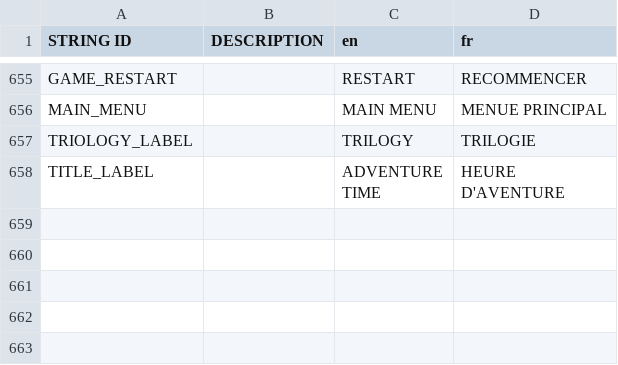
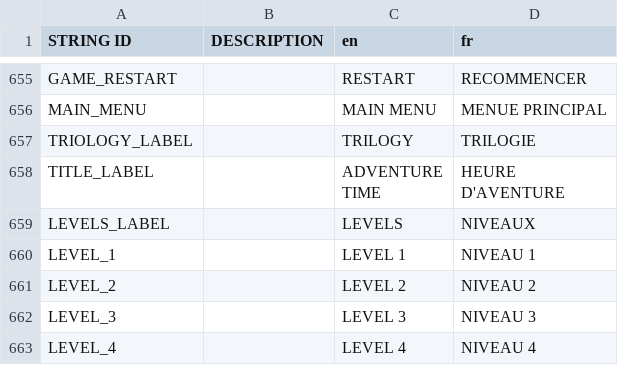
Before and after one commit to jarvylazan/the-rambo-series, a CSV file: assets/UI_Localization/PolyglotGamedev - Master.csv, drawn as a sheet; only a part is shown, gaps mark what is left out; the diff names each change by its address in the sheet, - before the commit and + after, or states it on an @@ line.

Commit message:
Connected the levels buttons to their appropriate scenes.

```diff
--- a/assets/UI_Localization/PolyglotGamedev - Master.csv
+++ b/assets/UI_Localization/PolyglotGamedev - Master.csv
+row 659: LEVELS_LABEL |  | LEVELS | NIVEAUX
+row 660: LEVEL_1 |  | LEVEL 1 | NIVEAU 1
+row 661: LEVEL_2 |  | LEVEL 2 | NIVEAU 2
+row 662: LEVEL_3 |  | LEVEL 3 | NIVEAU 3
+row 663: LEVEL_4 |  | LEVEL 4 | NIVEAU 4
```
Also changed, not shown: 8 other files.
